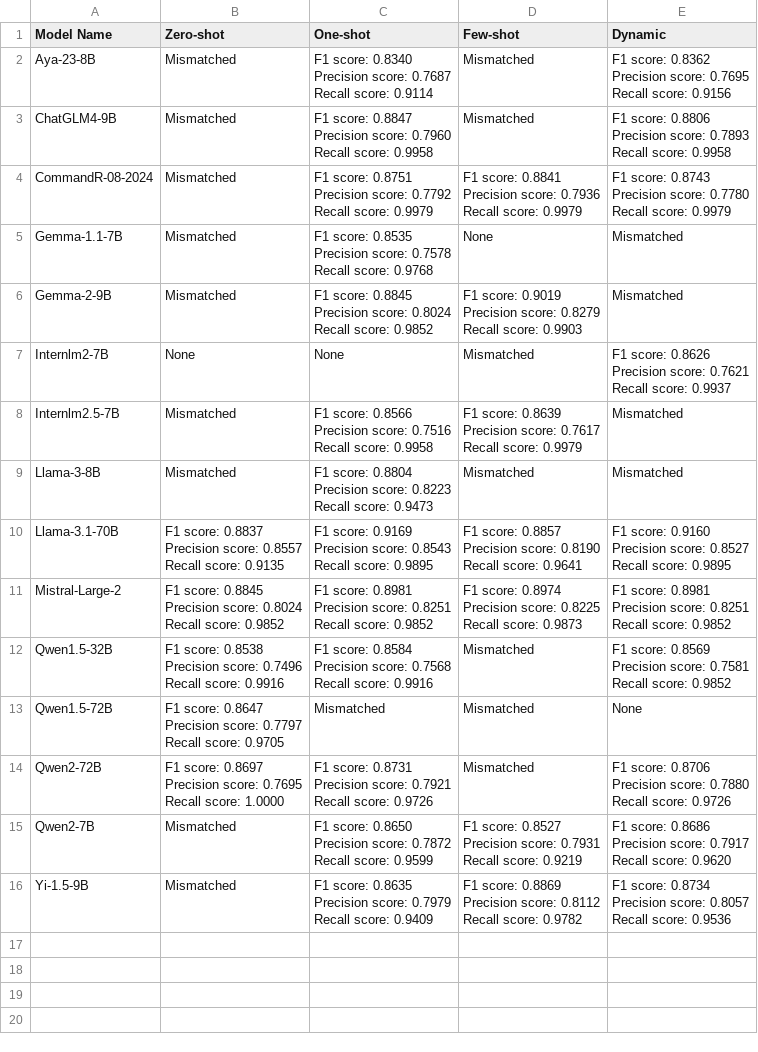
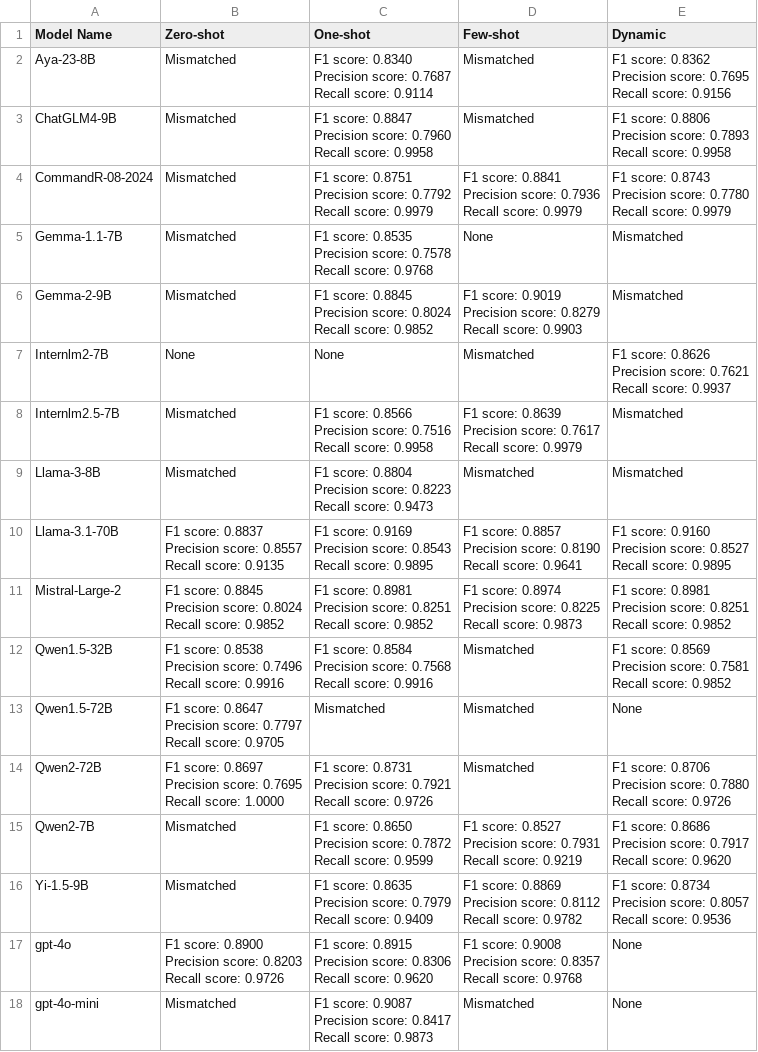
Before and after one commit to 2024-Surf-LLMarking/LLMarking, a CSV file: results/v3/short/CPT/CPT.csv, drawn as a sheet; ↵ is a line break in a cell; the diff names each change by its address in the sheet, - before the commit and + after, or states it on an @@ line.

```diff
--- a/results/v3/short/CPT/CPT.csv
+++ b/results/v3/short/CPT/CPT.csv
+row 17: gpt-4o | F1 score: 0.8900 ↵ Precision score: 0.8203 ↵ Recall score: 0.9726 | F1 score: 0.8915 ↵ Precision score: 0.8306 ↵ Recall score: 0.9620 | F1 score: 0.9008 ↵ Precision score: 0.8357 ↵ Recall score: 0.9768 | None
+row 18: gpt-4o-mini | Mismatched | F1 score: 0.9087 ↵ Precision score: 0.8417 ↵ Recall score: 0.9873 | Mismatched | None
```
Also changed, not shown: results/v3/short/CPT/CPT_mismatched.csv, results/v3/short/FIN/FIN.csv, 3 other files.
